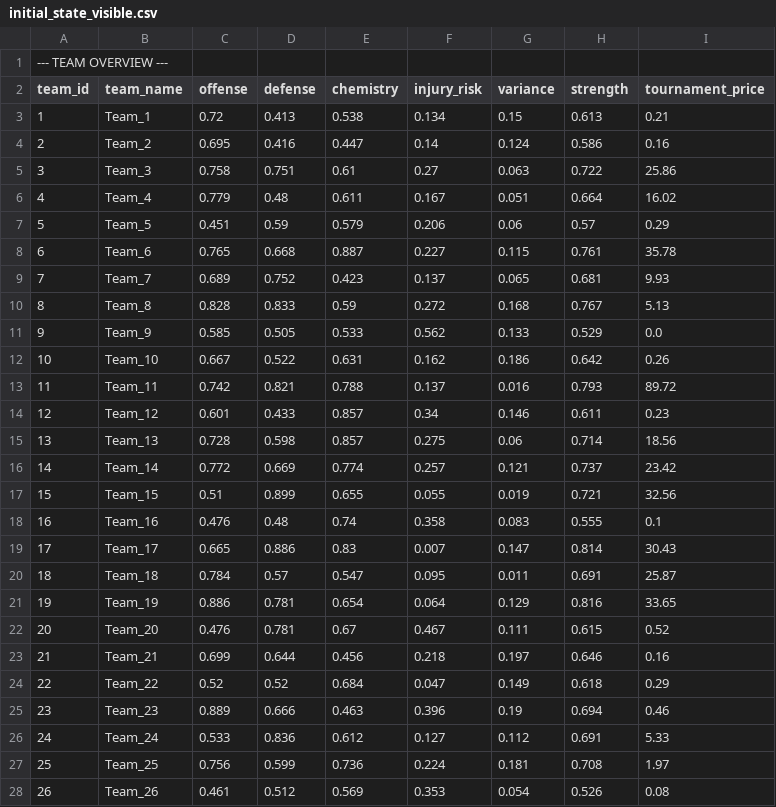
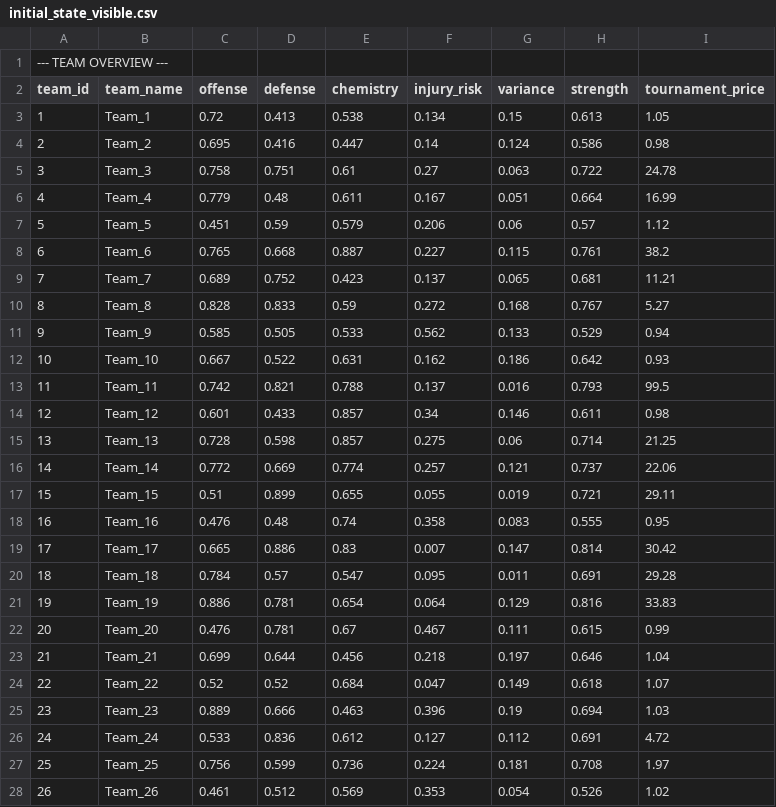
Before and after one commit to tom05919/PQT-website-2025, a CSV file: src/app/api/challenge-csv/initial_state_visible.csv, drawn as a sheet; only a part is shown; the diff covers the shown part only.

```diff
--- a/src/app/api/challenge-csv/initial_state_visible.csv
+++ b/src/app/api/challenge-csv/initial_state_visible.csv
@@ -2,27 +2,27 @@
 team_id,team_name,offense,defense,chemistry,injury_risk,variance,strength,tournament_price
-1,Team_1,0.72,0.413,0.538,0.134,0.15,0.613,0.21
-2,Team_2,0.695,0.416,0.447,0.14,0.124,0.586,0.16
-3,Team_3,0.758,0.751,0.61,0.27,0.063,0.722,25.86
-4,Team_4,0.779,0.48,0.611,0.167,0.051,0.664,16.02
-5,Team_5,0.451,0.59,0.579,0.206,0.06,0.57,0.29
-6,Team_6,0.765,0.668,0.887,0.227,0.115,0.761,35.78
-7,Team_7,0.689,0.752,0.423,0.137,0.065,0.681,9.93
-8,Team_8,0.828,0.833,0.59,0.272,0.168,0.767,5.13
-9,Team_9,0.585,0.505,0.533,0.562,0.133,0.529,0.0
-10,Team_10,0.667,0.522,0.631,0.162,0.186,0.642,0.26
-11,Team_11,0.742,0.821,0.788,0.137,0.016,0.793,89.72
-12,Team_12,0.601,0.433,0.857,0.34,0.146,0.611,0.23
-13,Team_13,0.728,0.598,0.857,0.275,0.06,0.714,18.56
-14,Team_14,0.772,0.669,0.774,0.257,0.121,0.737,23.42
-15,Team_15,0.51,0.899,0.655,0.055,0.019,0.721,32.56
-16,Team_16,0.476,0.48,0.74,0.358,0.083,0.555,0.1
-17,Team_17,0.665,0.886,0.83,0.007,0.147,0.814,30.43
-18,Team_18,0.784,0.57,0.547,0.095,0.011,0.691,25.87
-19,Team_19,0.886,0.781,0.654,0.064,0.129,0.816,33.65
-20,Team_20,0.476,0.781,0.67,0.467,0.111,0.615,0.52
-21,Team_21,0.699,0.644,0.456,0.218,0.197,0.646,0.16
-22,Team_22,0.52,0.52,0.684,0.047,0.149,0.618,0.29
-23,Team_23,0.889,0.666,0.463,0.396,0.19,0.694,0.46
-24,Team_24,0.533,0.836,0.612,0.127,0.112,0.691,5.33
+1,Team_1,0.72,0.413,0.538,0.134,0.15,0.613,1.05
+2,Team_2,0.695,0.416,0.447,0.14,0.124,0.586,0.98
+3,Team_3,0.758,0.751,0.61,0.27,0.063,0.722,24.78
+4,Team_4,0.779,0.48,0.611,0.167,0.051,0.664,16.99
+5,Team_5,0.451,0.59,0.579,0.206,0.06,0.57,1.12
+6,Team_6,0.765,0.668,0.887,0.227,0.115,0.761,38.2
+7,Team_7,0.689,0.752,0.423,0.137,0.065,0.681,11.21
+8,Team_8,0.828,0.833,0.59,0.272,0.168,0.767,5.27
+9,Team_9,0.585,0.505,0.533,0.562,0.133,0.529,0.94
+10,Team_10,0.667,0.522,0.631,0.162,0.186,0.642,0.93
+11,Team_11,0.742,0.821,0.788,0.137,0.016,0.793,99.5
+12,Team_12,0.601,0.433,0.857,0.34,0.146,0.611,0.98
+13,Team_13,0.728,0.598,0.857,0.275,0.06,0.714,21.25
+14,Team_14,0.772,0.669,0.774,0.257,0.121,0.737,22.06
+15,Team_15,0.51,0.899,0.655,0.055,0.019,0.721,29.11
+16,Team_16,0.476,0.48,0.74,0.358,0.083,0.555,0.95
+17,Team_17,0.665,0.886,0.83,0.007,0.147,0.814,30.42
+18,Team_18,0.784,0.57,0.547,0.095,0.011,0.691,29.28
+19,Team_19,0.886,0.781,0.654,0.064,0.129,0.816,33.83
+20,Team_20,0.476,0.781,0.67,0.467,0.111,0.615,0.99
+21,Team_21,0.699,0.644,0.456,0.218,0.197,0.646,1.04
+22,Team_22,0.52,0.52,0.684,0.047,0.149,0.618,1.07
+23,Team_23,0.889,0.666,0.463,0.396,0.19,0.694,1.03
+24,Team_24,0.533,0.836,0.612,0.127,0.112,0.691,4.72
 25,Team_25,0.756,0.599,0.736,0.224,0.181,0.708,1.97
-26,Team_26,0.461,0.512,0.569,0.353,0.054,0.526,0.08
+26,Team_26,0.461,0.512,0.569,0.353,0.054,0.526,1.02
```
Also changed, not shown: 11 added rows, 11 removed rows and 24 edited cells elsewhere in this file, src/app/api/challenge-csv/initial_state_internal.csv, 2 other files.
